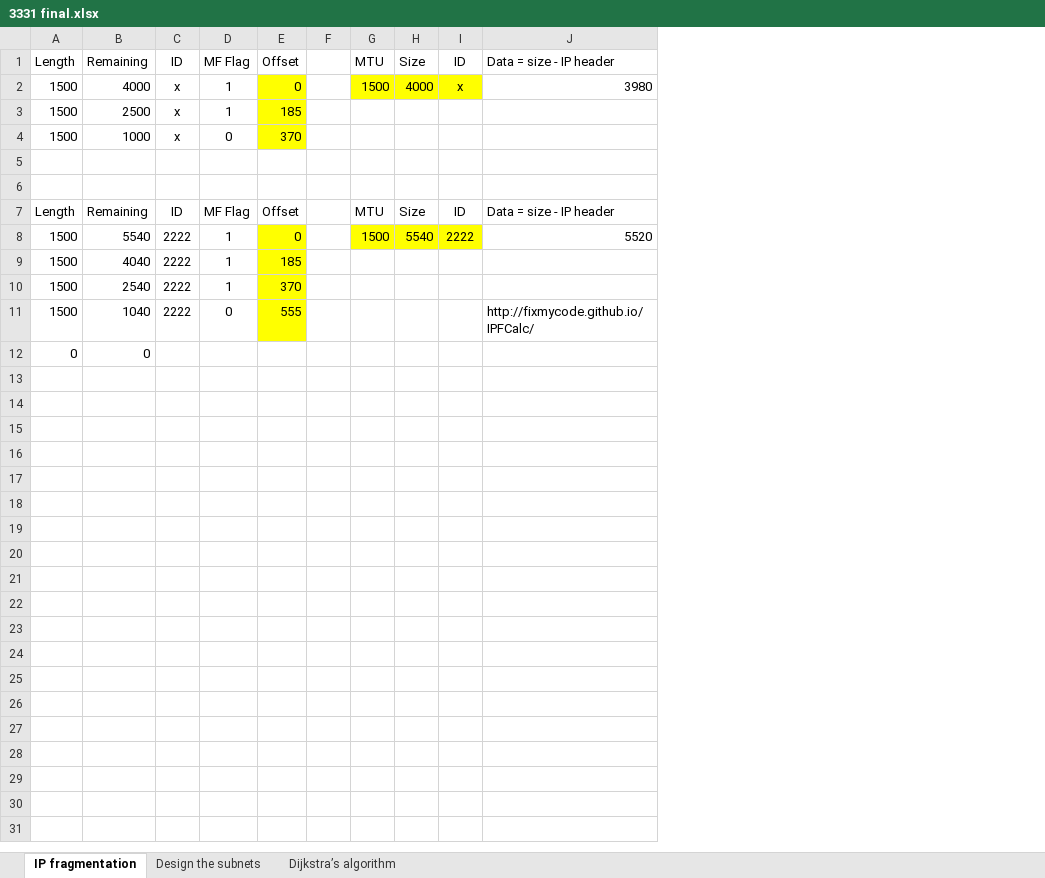
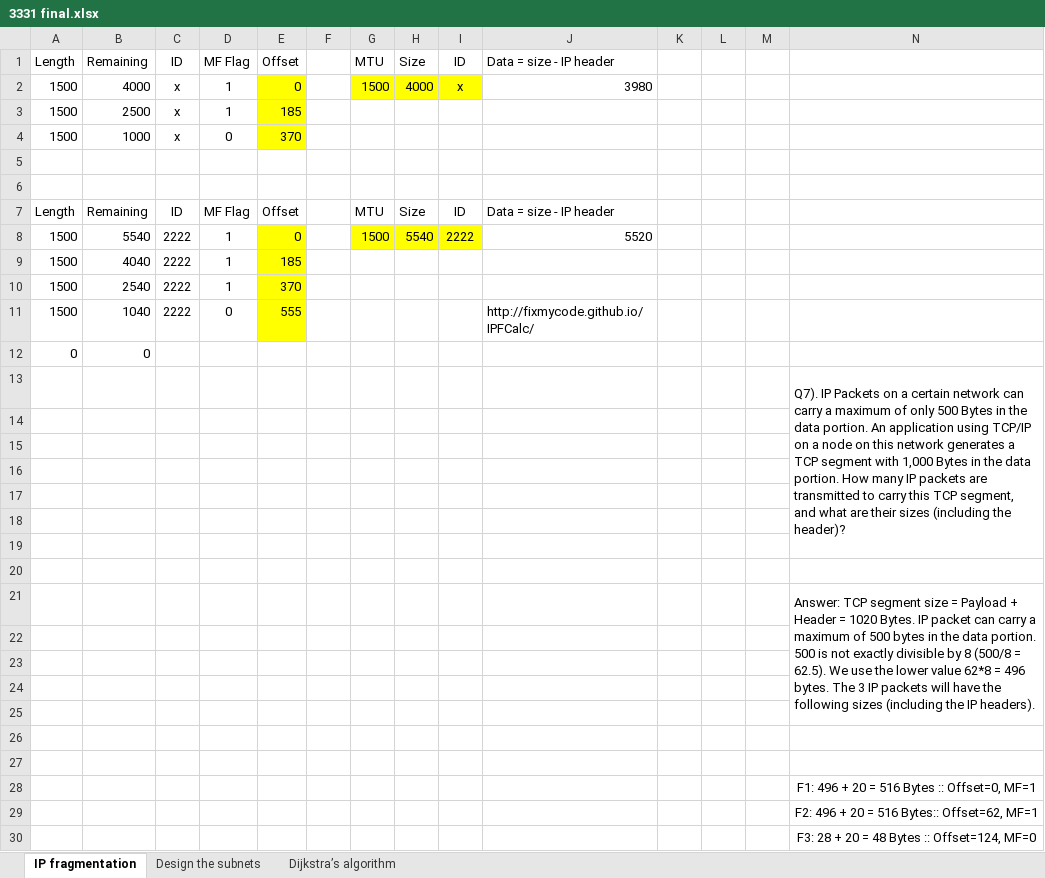
Before and after one commit to liamchen0414/COMP3331-21T2-Network, an Excel workbook: 3331 final.xlsx, sheet IP fragmentation, drawn as a sheet; values as stored, in another font and other column widths than the file's, no borders; charts and pictures not drawn; the diff names each change by its address in the sheet, - before the commit and + after, or states it on an @@ line.

```diff
--- a/3331 final.xlsx (sheet IP fragmentation)
+++ b/3331 final.xlsx (sheet IP fragmentation)
+column K, empty
+column L, empty
+column M, empty
+column N, empty
+row 13:  |  |  |  |  |  |  |  |  |  |  |  |  | Q7). IP Packets on a certain network can carry a maximum of only 500 Bytes in the data portion. An application using TCP/IP on a node on this network generates a TCP segment with 1,000 Bytes in the data portion. How many IP packets are transmitted to carry this TCP segment, and what are their sizes (including the header)?
+row 14: (empty)
+row 15: (empty)
+row 16: (empty)
+row 17: (empty)
+row 18: (empty)
+row 19: (empty)
+row 20: (empty)
+row 21:  |  |  |  |  |  |  |  |  |  |  |  |  | Answer: TCP segment size = Payload + Header = 1020 Bytes. IP packet can carry a maximum of 500 bytes in the data portion. 500 is not exactly divisible by 8 (500/8 = 62.5). We use the lower value 62*8 = 496 bytes. The 3 IP packets will have the following sizes (including the IP headers).
+row 22: (empty)
+row 23: (empty)
+row 24: (empty)
+row 25: (empty)
+row 26: (empty)
+row 27: (empty)
+row 28:  |  |  |  |  |  |  |  |  |  |  |  |  | F1: 496 + 20 = 516 Bytes :: Offset=0, MF=1
+row 29:  |  |  |  |  |  |  |  |  |  |  |  |  | F2: 496 + 20 = 516 Bytes:: Offset=62, MF=1
+row 30:  |  |  |  |  |  |  |  |  |  |  |  |  | F3: 28 + 20 = 48 Bytes :: Offset=124, MF=0
```
Also changed, not shown: 2 other files.
